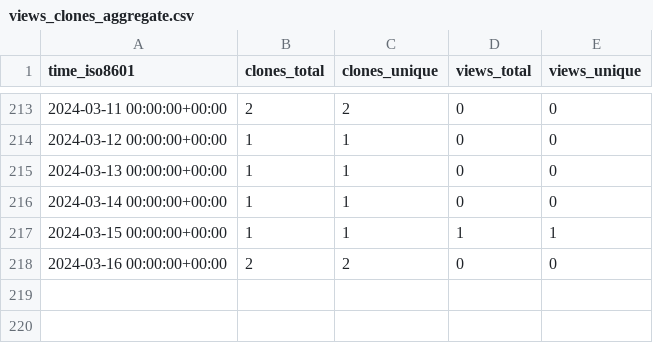
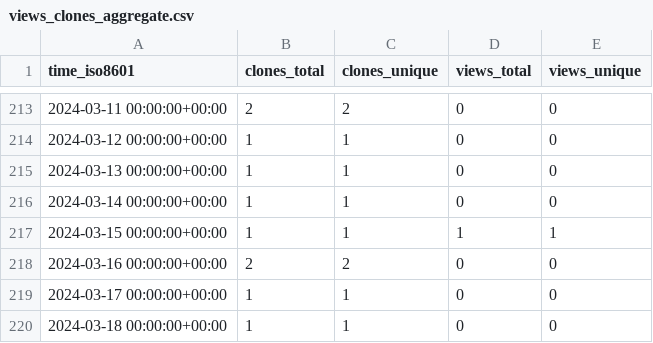
Before and after one commit to MimBinFikret/TelegramBasic, a CSV file: MimBinFikret/TelegramBasic/ghrs-data/views_clones_aggregate.csv, drawn as a sheet; only a part is shown, gaps mark what is left out; the diff names each change by its address in the sheet, - before the commit and + after, or states it on an @@ line.

```diff
--- a/MimBinFikret/TelegramBasic/ghrs-data/views_clones_aggregate.csv
+++ b/MimBinFikret/TelegramBasic/ghrs-data/views_clones_aggregate.csv
+row 219: 2024-03-17 00:00:00+00:00 | 1 | 1 | 0 | 0
+row 220: 2024-03-18 00:00:00+00:00 | 1 | 1 | 0 | 0
```
Also changed, not shown: 1 other file.
